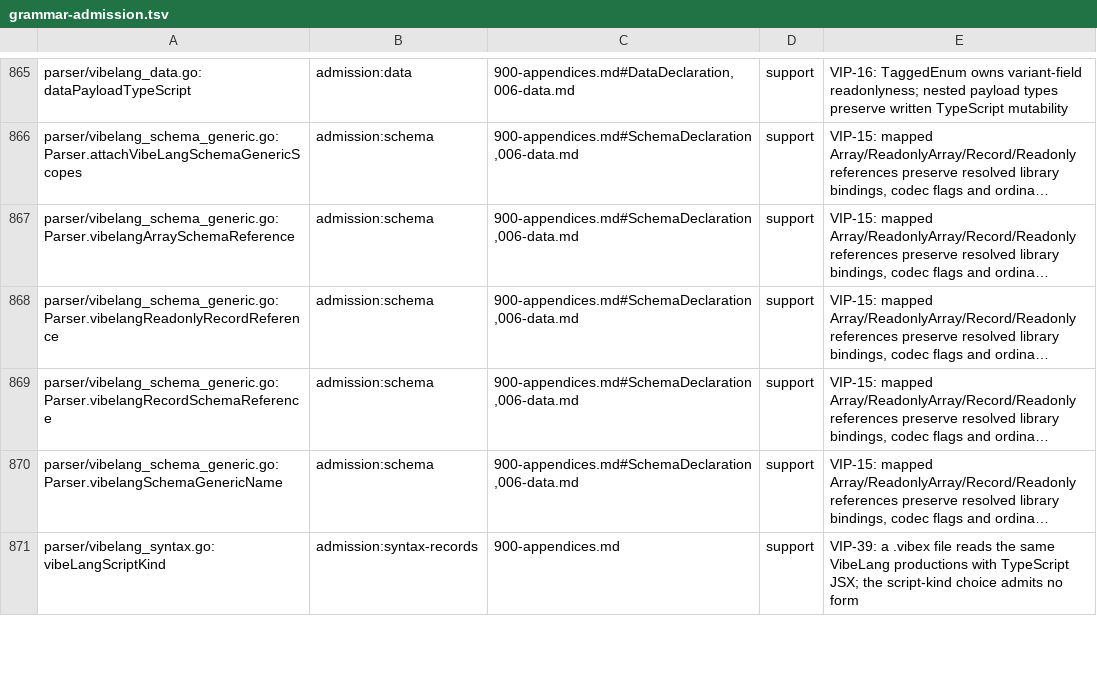
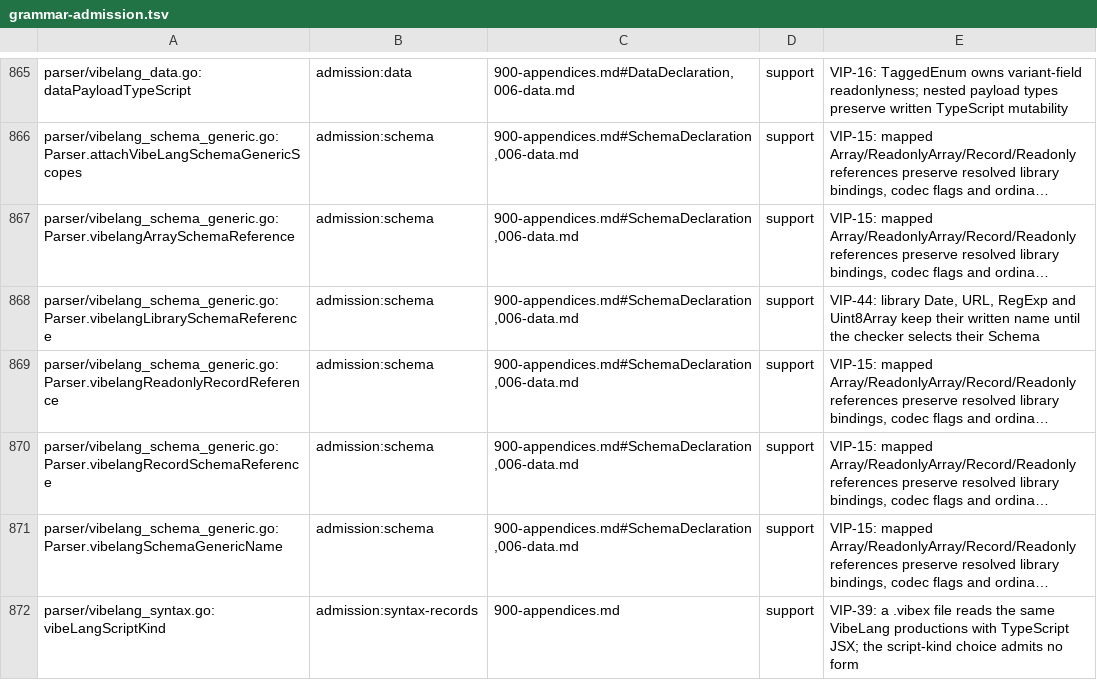
Before and after one commit to smithersai/vibelang, a TSV file: docs/design/registry/grammar-admission.tsv, drawn as a sheet; only a part is shown, gaps mark what is left out; long unchanged cells end in …; the diff names each change by its address in the sheet, - before the commit and + after, or states it on an @@ line.

Commit message:
feat(schema): map library Date, URL, RegExp, Uint8Array, ReadonlySet and ReadonlyMap
VIP-44 amends VIP-15's mapping: the TypeScript-library Date, URL, RegExp
and Uint8Array map to Schema.Date, Schema.URL, Schema.RegExp and
Schema.Uint8Array, ReadonlySet<T> to Schema.ReadonlySet(S) and
ReadonlyMap<K, V> to Schema.ReadonlyMap(K, V). The compiler reported
EK2109 for each. Set and Map keep EK2109, now with a note that names the
read-only form.

The names mean the library's type bindings. The parser keeps the written
name, or the existing generic candidate, as the visible codec and records
the library Schema beside it. The checker selects it when the type binding
resolves to the global declaration, typing a name candidate through the
expression type hook as generic calls already are, and the emitter writes
the selection. A local schema Date keeps its own value; a type-only
declaration of the name supplies none. The TypeScript projection, which
has no type bindings, writes the library Schema when no lexical
declaration shadows the name. Error still reports EK2109.

The unmodified compiler reports EK2109 for the new runtime case, omits the
note in the new failing case, and fails the new unit, projection and VIP-44
differential tests. Cases and tests that used Date as a class with no
schema now use ArrayBuffer, which VIP-44 leaves unmapped.

```diff
--- a/docs/design/registry/grammar-admission.tsv
+++ b/docs/design/registry/grammar-admission.tsv
+row 868: parser/vibelang_schema_generic.go:Parser.vibelangLibrarySchemaReference | admission:schema | 900-appendices.md#SchemaDeclaration,006-data.md | support | VIP-44: library Date, URL, RegExp and Uint8Array keep their written name until the checker selects their Schema
```
Also changed, not shown: 33 other files.
